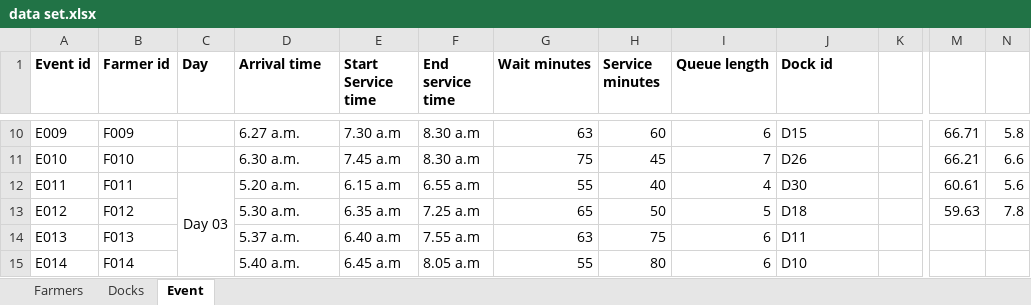
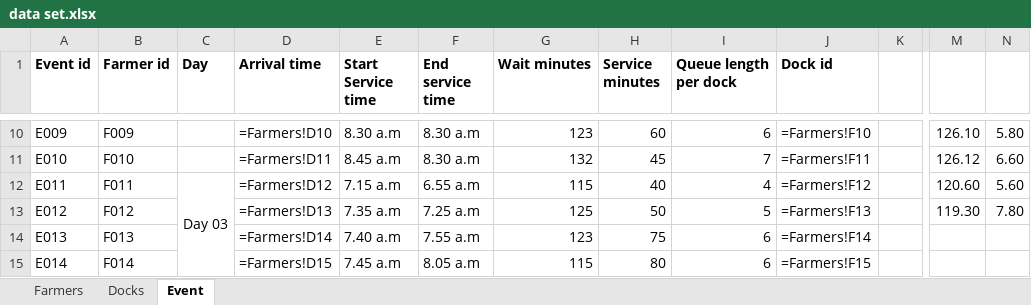
Before and after one commit to mpggekweerasinghe/minipro-PM, an Excel workbook: data set.xlsx, sheet Event, drawn as a sheet; only a part is shown, gaps mark what is left out; values as stored, in another font and other column widths than the file's, no borders; formulas without a stored value are shown as written; the diff covers the shown part only; the diff names each change by its address in the sheet, - before the commit and + after, or states it on an @@ line.

```diff
--- a/data set.xlsx (sheet Event)
+++ b/data set.xlsx (sheet Event)
-I1: Queue length
+I1: Queue length per dock
-D10 (Arrival time): 6.27 a.m.
+D10 (Arrival time): =Farmers!D10
-E10 (Start Service time): 7.30 a.m
+E10 (Start Service time): 8.30 a.m
-G10 (Wait minutes): 63
+G10 (Wait minutes): 123
-J10 (Dock id): D15
+J10 (Dock id): =Farmers!F10
-M10: 66.71
+M10: 126.10
-N10: 5.8
+N10: 5.80
-D11 (Arrival time): 6.30 a.m.
+D11 (Arrival time): =Farmers!D11
-E11 (Start Service time): 7.45 a.m
+E11 (Start Service time): 8.45 a.m
-G11 (Wait minutes): 75
+G11 (Wait minutes): 132
-J11 (Dock id): D26
+J11 (Dock id): =Farmers!F11
-M11: 66.21
+M11: 126.12
-N11: 6.6
+N11: 6.60
-D12 (Arrival time): 5.20 a.m.
+D12 (Arrival time): =Farmers!D12
-E12 (Start Service time): 6.15 a.m
+E12 (Start Service time): 7.15 a.m
-G12 (Wait minutes): 55
+G12 (Wait minutes): 115
-J12 (Dock id): D30
+J12 (Dock id): =Farmers!F12
-M12: 60.61
+M12: 120.60
-N12: 5.6
+N12: 5.60
-D13 (Arrival time): 5.30 a.m.
+D13 (Arrival time): =Farmers!D13
-E13 (Start Service time): 6.35 a.m
+E13 (Start Service time): 7.35 a.m
-G13 (Wait minutes): 65
+G13 (Wait minutes): 125
-J13 (Dock id): D18
+J13 (Dock id): =Farmers!F13
-M13: 59.63
+M13: 119.30
-N13: 7.8
+N13: 7.80
-D14 (Arrival time): 5.37 a.m.
+D14 (Arrival time): =Farmers!D14
-E14 (Start Service time): 6.40 a.m
+E14 (Start Service time): 7.40 a.m
-G14 (Wait minutes): 63
+G14 (Wait minutes): 123
-J14 (Dock id): D11
+J14 (Dock id): =Farmers!F14
-D15 (Arrival time): 5.40 a.m.
+D15 (Arrival time): =Farmers!D15
-E15 (Start Service time): 6.45 a.m
+E15 (Start Service time): 7.45 a.m
-G15 (Wait minutes): 55
+G15 (Wait minutes): 115
-J15 (Dock id): D10
+J15 (Dock id): =Farmers!F15
```
Also changed, not shown: 56 edited cells elsewhere in this sheet, sheet Docks, sheet Farmers.
